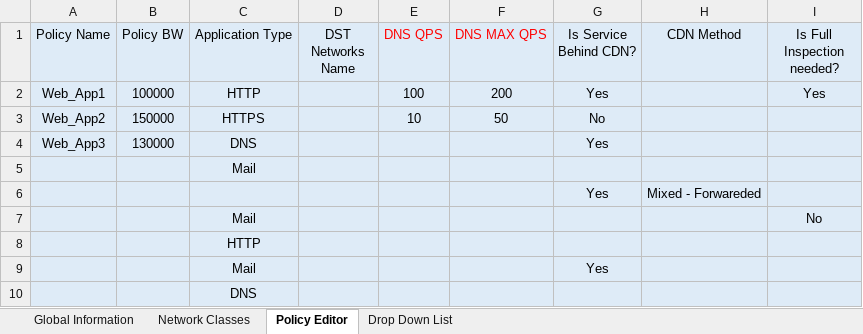
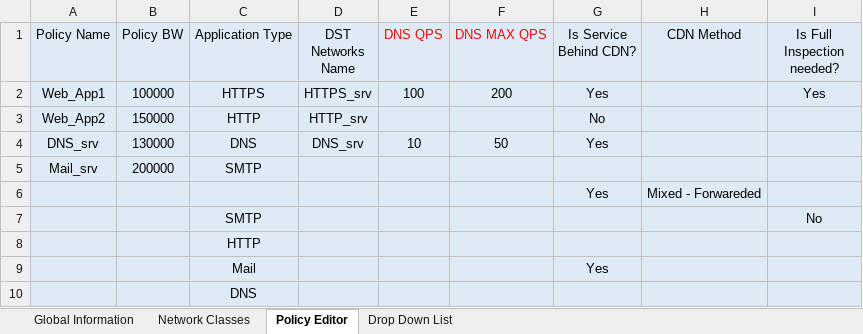
Before and after one commit to MaorYahalomi/DP_Best_Practice, an Excel workbook: DP_Portal/server_test.xlsm, sheet Policy Editor, drawn as a sheet; values as stored, in another font and other column widths than the file's, no borders; removed rows and columns are numbered as before the commit, all else as after; the diff names each change by its address in the sheet, - before the commit and + after, or states it on an @@ line.

```diff
--- a/DP_Portal/server_test.xlsm (sheet Policy Editor)
+++ b/DP_Portal/server_test.xlsm (sheet Policy Editor)
-C2 (Application Type): HTTP
+C2 (Application Type): HTTPS
-D2 (DST Networks Name): (empty)
+D2 (DST Networks Name): HTTPS_srv
-C3 (Application Type): HTTPS
+C3 (Application Type): HTTP
-D3 (DST Networks Name): (empty)
+D3 (DST Networks Name): HTTP_srv
-E3 (DNS QPS): 10
+E3 (DNS QPS): (empty)
-F3 (DNS MAX QPS): 50
+F3 (DNS MAX QPS): (empty)
-row 4: Web_App3 | 130000 | DNS |  |  |  | Yes
-row 5:  |  | Mail
+row 4: DNS_srv | 130000 | DNS | DNS_srv | 10 | 50 | Yes
+row 5: Mail_srv | 200000 | SMTP
-C7 (Application Type): Mail
+C7 (Application Type): SMTP
```
Also changed, not shown: sheet Drop Down List, 3 other files.
